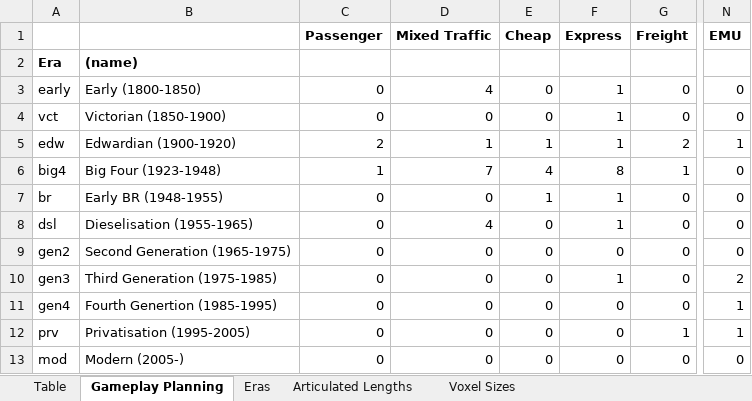
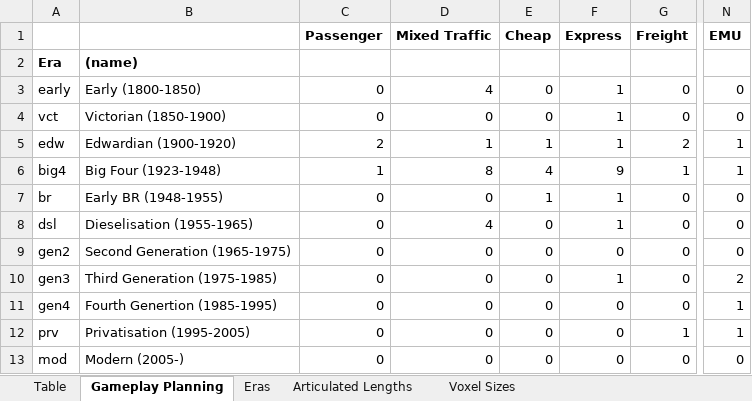
Before and after one commit to mattkimber/timberwolfs_trains, an Excel workbook: Tracking Table.xlsm, sheet Gameplay Planning, drawn as a sheet; only a part is shown, gaps mark what is left out; values as stored, in another font and other column widths than the file's, no borders; conditional formats not drawn; the diff names each change by its address in the sheet, - before the commit and + after, or states it on an @@ line.

```diff
--- a/Tracking Table.xlsm (sheet Gameplay Planning)
+++ b/Tracking Table.xlsm (sheet Gameplay Planning)
-D6 (Mixed Traffic): 7
+D6 (Mixed Traffic): 8
-F6 (Express): 8
+F6 (Express): 9
-N6 (EMU): 0
+N6 (EMU): 1
```
Also changed, not shown: sheet Table, formulas that keep their value, 11 other files.
